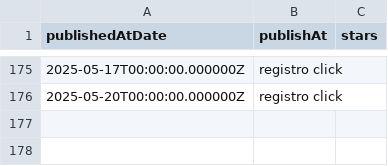
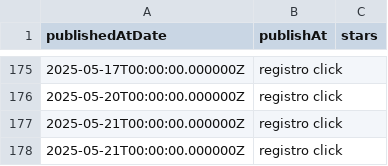
Before and after one commit to lawiwi/ExploraChia, a CSV file: data/fontanar.csv, drawn as a sheet; only a part is shown, gaps mark what is left out.

Commit message:
click extra

```diff
--- a/data/fontanar.csv
+++ b/data/fontanar.csv
@@ -176 +176,3 @@
 "2025-05-20T00:00:00.000000Z","registro click"
+"2025-05-21T00:00:00.000000Z","registro click"
+"2025-05-21T00:00:00.000000Z","registro click"
```
Also changed, not shown: data/galapagoc.csv, 1 other file.
